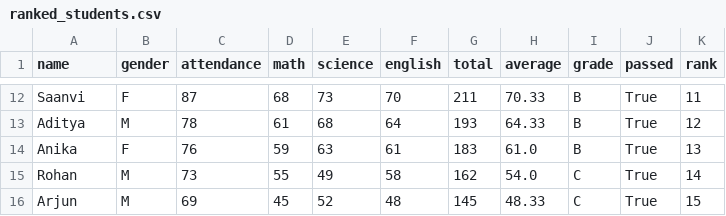
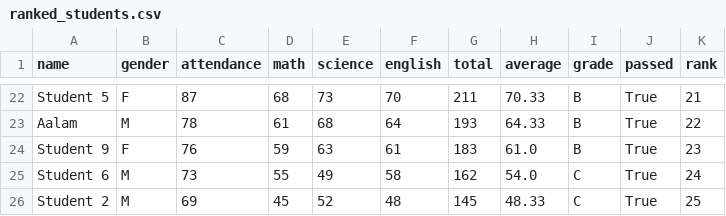
Before and after one commit to aalampatil/s1-mini-project, a CSV file: 01-python/output/ranked_students.csv, drawn as a sheet; only a part is shown, gaps mark what is left out; addresses are those after the commit; the diff covers the shown part only; the diff names each change by its address in the sheet, - before the commit and + after, or states it on an @@ line.

```diff
--- a/01-python/output/ranked_students.csv
+++ b/01-python/output/ranked_students.csv
-A22 (name): Saanvi
+A22 (name): Student 5
-K22 (rank): 11
+K22 (rank): 21
-A23 (name): Aditya
+A23 (name): Aalam
-K23 (rank): 12
+K23 (rank): 22
-A24 (name): Anika
+A24 (name): Student 9
-K24 (rank): 13
+K24 (rank): 23
-A25 (name): Rohan
+A25 (name): Student 6
-K25 (rank): 14
+K25 (rank): 24
-A26 (name): Arjun
+A26 (name): Student 2
-K26 (rank): 15
+K26 (rank): 25
```
Also changed, not shown: 11 added rows, 1 removed row and 19 edited cells elsewhere in this file, 12 other files.
